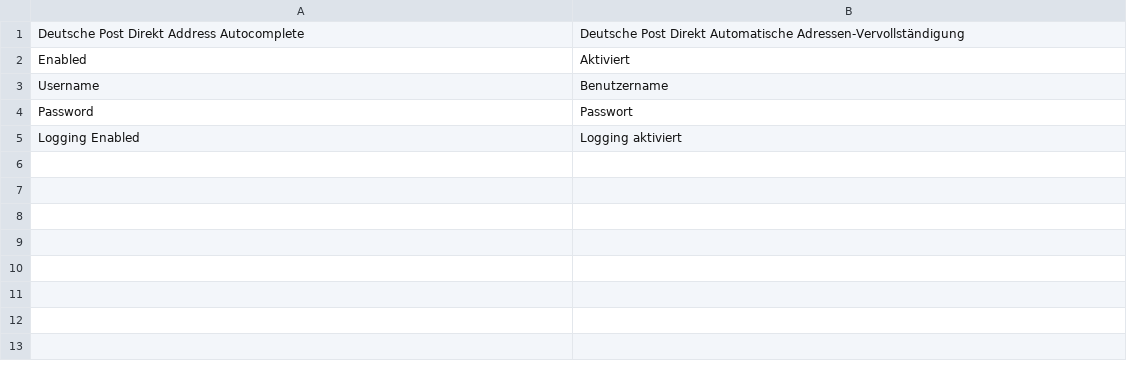
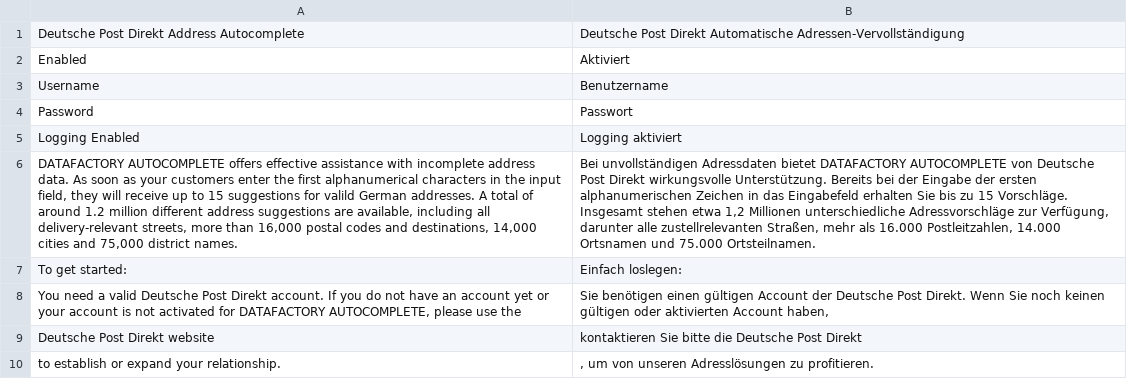
Before and after one commit to netresearch/deutschepost-module-autocomplete-m1, a CSV file: src/app/locale/de_DE/Postdirekt_Autocomplete.csv, drawn as a sheet; the diff names each change by its address in the sheet, - before the commit and + after, or states it on an @@ line.

```diff
--- a/src/app/locale/de_DE/Postdirekt_Autocomplete.csv
+++ b/src/app/locale/de_DE/Postdirekt_Autocomplete.csv
+row 6: DATAFACTORY AUTOCOMPLETE offers effective assistance with incomplete address data. As soon as your customers enter the first alphanumerical characters in the input field, they will receive up to 15 suggestions for valild German addresses. A total of around 1.2 million different address suggestions are available, including all delivery-relevant streets, more than 16,000 postal codes and destinations, 14,000 cities and 75,000 district names. | Bei unvollständigen Adressdaten bietet DATAFACTORY AUTOCOMPLETE von Deutsche Post Direkt wirkungsvolle Unterstützung. Bereits bei der Eingabe der ersten alphanumerischen Zeichen in das Eingabefeld erhalten Sie bis zu 15 Vorschläge. Insgesamt stehen etwa 1,2 Millionen unterschiedliche Adressvorschläge zur Verfügung, darunter alle zustellrelevanten Straßen, mehr als 16.000 Postleitzahlen, 14.000 Ortsnamen und 75.000 Ortsteilnamen.
+row 7: To get started: | Einfach loslegen:
+row 8: You need a valid Deutsche Post Direkt account. If you do not have an account yet or your account is not activated for DATAFACTORY AUTOCOMPLETE, please use the | Sie benötigen einen gültigen Account der Deutsche Post Direkt. Wenn Sie noch keinen gültigen oder aktivierten Account haben,
+row 9: Deutsche Post Direkt website | kontaktieren Sie bitte die Deutsche Post Direkt
+row 10: to establish or expand your relationship. | , um von unseren Adresslösungen zu profitieren.
```
Also changed, not shown: 11 other files.
